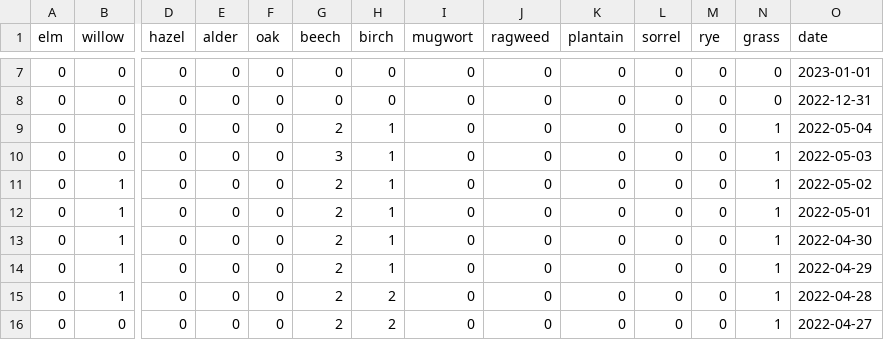
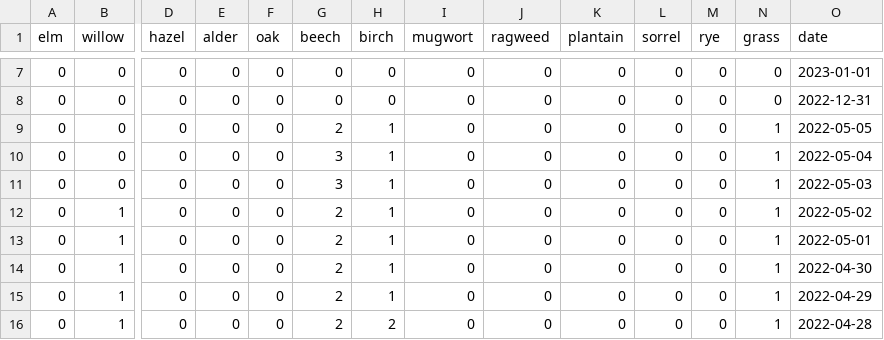
Before and after one commit to oem/Hamburg.jl, a CSV file: src/pollen/levels.csv, drawn as a sheet; only a part is shown, gaps mark what is left out; the shorter side is filled out with more unchanged rows; rows hold the shown columns only; the diff names each change by its address in the sheet, - before the commit and + after, or states it on an @@ line.

```diff
--- a/src/pollen/levels.csv
+++ b/src/pollen/levels.csv
-O9 (date): 2022-05-04
+O9 (date): 2022-05-05
+row 10: 0 | 0 | 0 | 0 | 0 | 3 | 1 | 0 | 0 | 0 | 0 | 0 | 1 | 2022-05-04
```
Also changed, not shown: 1 other file.
